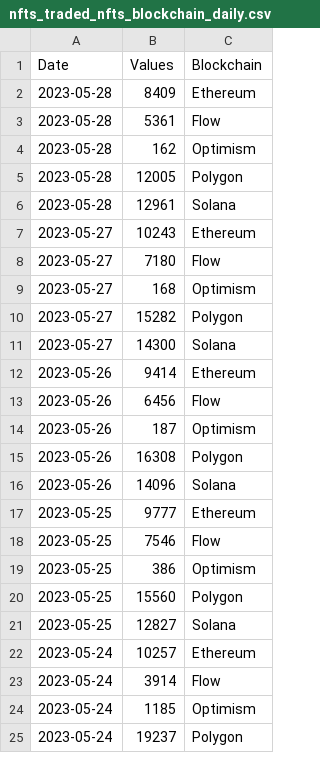
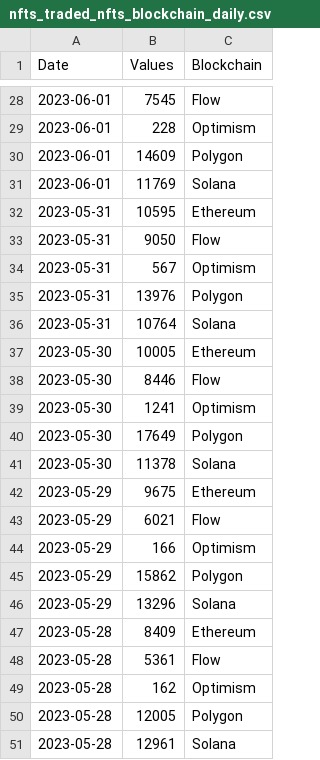
Before and after one commit to alitaslimi/outlier, a CSV file: data/nfts_traded_nfts_blockchain_daily.csv, drawn as a sheet; only a part is shown, gaps mark what is left out; the shorter side is filled out with more unchanged rows; the diff covers the shown part only.

```diff
--- a/data/nfts_traded_nfts_blockchain_daily.csv
+++ b/data/nfts_traded_nfts_blockchain_daily.csv
@@ -2 +28,20 @@ Date,Values,Blockchain
+2023-06-01,7545,Flow
+2023-06-01,228,Optimism
+2023-06-01,14609,Polygon
+2023-06-01,11769,Solana
+2023-05-31,10595,Ethereum
+2023-05-31,9050,Flow
+2023-05-31,567,Optimism
+2023-05-31,13976,Polygon
+2023-05-31,10764,Solana
+2023-05-30,10005,Ethereum
+2023-05-30,8446,Flow
+2023-05-30,1241,Optimism
+2023-05-30,17649,Polygon
+2023-05-30,11378,Solana
+2023-05-29,9675,Ethereum
+2023-05-29,6021,Flow
+2023-05-29,166,Optimism
+2023-05-29,15862,Polygon
+2023-05-29,13296,Solana
 2023-05-28,8409,Ethereum
```
Also changed, not shown: 26 added rows elsewhere in this file, data/charts.csv, data/nfts_buyers_blockchain_daily.csv, 4 other files.
